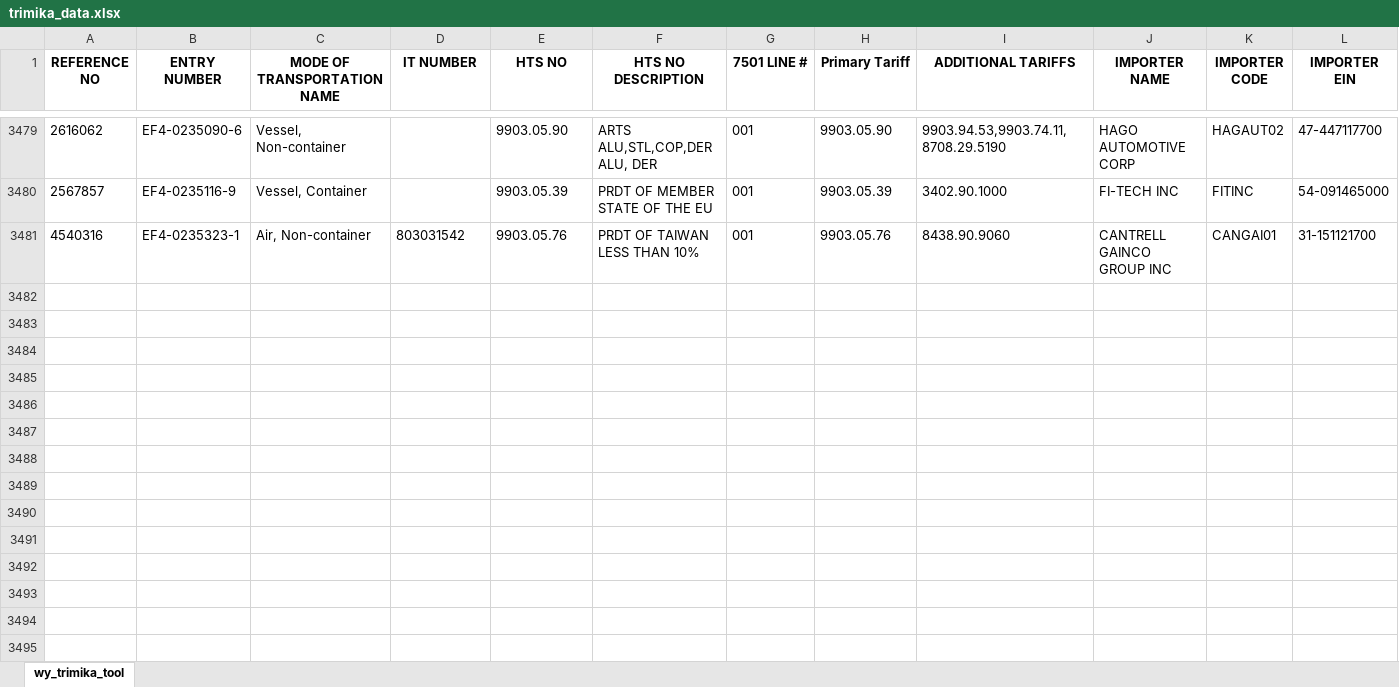
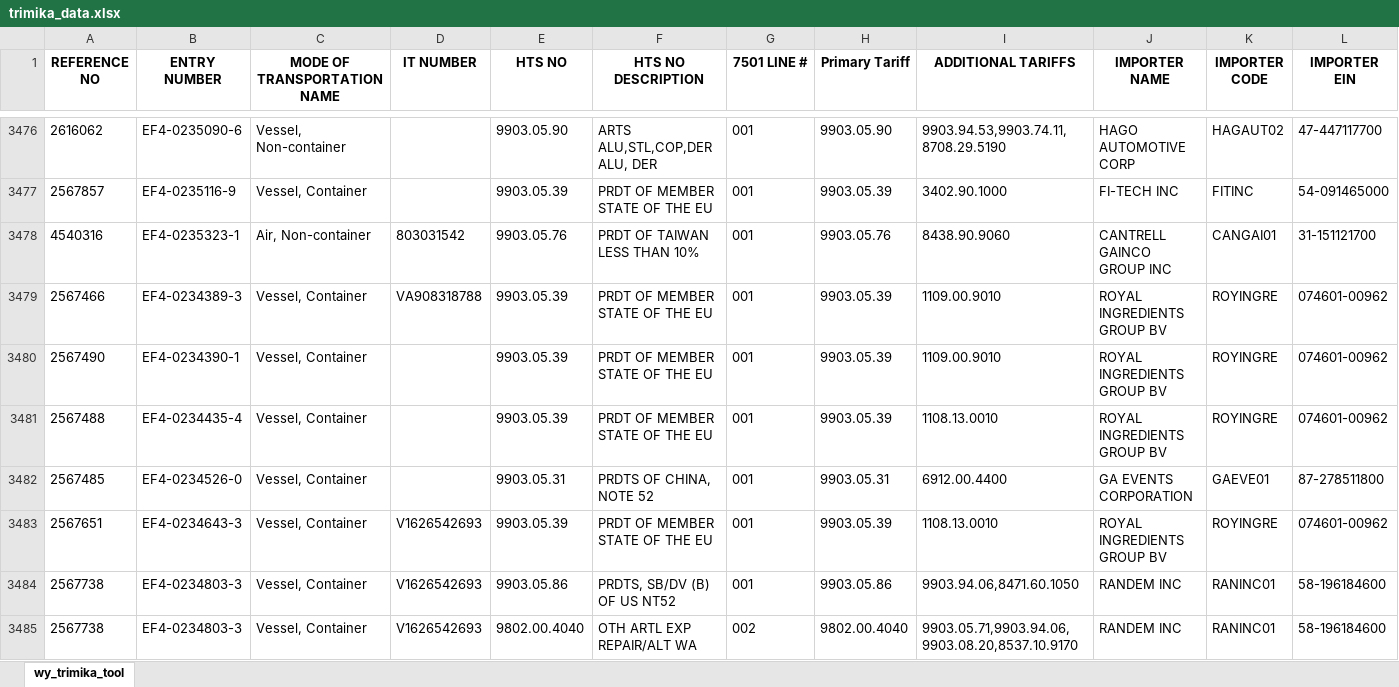
Before and after one commit to iffinc-ga/hts_search_tool, an Excel workbook: trimika_data.xlsx, sheet wy_trimika_tool, drawn as a sheet; only a part is shown, gaps mark what is left out; values as stored, in another font and other column widths than the file's, no borders; rows hold the shown columns only; the diff covers the shown part only; the diff names each change by its address in the sheet, - before the commit and + after, or states it on an @@ line.

Commit message:
Append trimika data — 13 new rows, 3490 total

```diff
--- a/trimika_data.xlsx (sheet wy_trimika_tool)
+++ b/trimika_data.xlsx (sheet wy_trimika_tool)
+row 3479: 2567466 | EF4-0234389-3 | Vessel, Container | VA908318788 | 9903.05.39 | PRDT OF MEMBER STATE OF THE EU | 001 | 9903.05.39 | 1109.00.9010 | ROYAL INGREDIENTS GROUP BV | ROYINGRE | 074601-00962
+row 3480: 2567490 | EF4-0234390-1 | Vessel, Container |  | 9903.05.39 | PRDT OF MEMBER STATE OF THE EU | 001 | 9903.05.39 | 1109.00.9010 | ROYAL INGREDIENTS GROUP BV | ROYINGRE | 074601-00962
+row 3481: 2567488 | EF4-0234435-4 | Vessel, Container |  | 9903.05.39 | PRDT OF MEMBER STATE OF THE EU | 001 | 9903.05.39 | 1108.13.0010 | ROYAL INGREDIENTS GROUP BV | ROYINGRE | 074601-00962
+row 3482: 2567485 | EF4-0234526-0 | Vessel, Container |  | 9903.05.31 | PRDTS OF CHINA, NOTE 52 | 001 | 9903.05.31 | 6912.00.4400 | GA EVENTS CORPORATION | GAEVE01 | 87-278511800
+row 3483: 2567651 | EF4-0234643-3 | Vessel, Container | V1626542693 | 9903.05.39 | PRDT OF MEMBER STATE OF THE EU | 001 | 9903.05.39 | 1108.13.0010 | ROYAL INGREDIENTS GROUP BV | ROYINGRE | 074601-00962
+row 3484: 2567738 | EF4-0234803-3 | Vessel, Container | V1626542693 | 9903.05.86 | PRDTS, SB/DV (B) OF US NT52 | 001 | 9903.05.86 | 9903.94.06,8471.60.1050 | RANDEM INC | RANINC01 | 58-196184600
+row 3485: 2567738 | EF4-0234803-3 | Vessel, Container | V1626542693 | 9802.00.4040 | OTH ARTL EXP REPAIR/ALT WA | 002 | 9802.00.4040 | 9903.05.71,9903.94.06,9903.08.20,8537.10.9170 | RANDEM INC | RANINC01 | 58-196184600
```
Also changed, not shown: 6 added rows and 3 removed rows elsewhere in this sheet.
